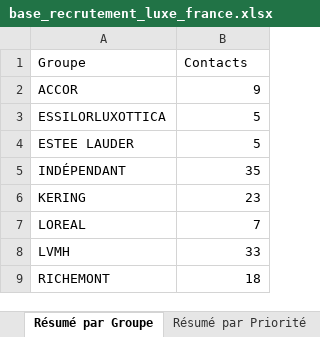
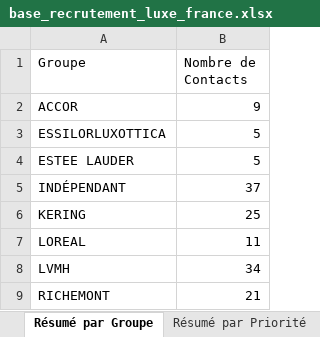
Before and after one commit to karimnaitkaci/choose-france-2026, an Excel workbook: base_recrutement_luxe_france.xlsx, sheet Résumé par Groupe, drawn as a sheet; values as stored, in another font and other column widths than the file's, no borders; the diff names each change by its address in the sheet, - before the commit and + after, or states it on an @@ line.

```diff
--- a/base_recrutement_luxe_france.xlsx (sheet Résumé par Groupe)
+++ b/base_recrutement_luxe_france.xlsx (sheet Résumé par Groupe)
-B1: Contacts
+B1: Nombre de Contacts
-B5 (Nombre de Contacts): 35
+B5 (Nombre de Contacts): 37
-B6 (Nombre de Contacts): 23
+B6 (Nombre de Contacts): 25
-B7 (Nombre de Contacts): 7
+B7 (Nombre de Contacts): 11
-B8 (Nombre de Contacts): 33
+B8 (Nombre de Contacts): 34
-B9 (Nombre de Contacts): 18
+B9 (Nombre de Contacts): 21
```
Also changed, not shown: sheet Tous les Contacts, sheet Résumé par Priorité, sheet Résumé par Secteur, 2 other files.
